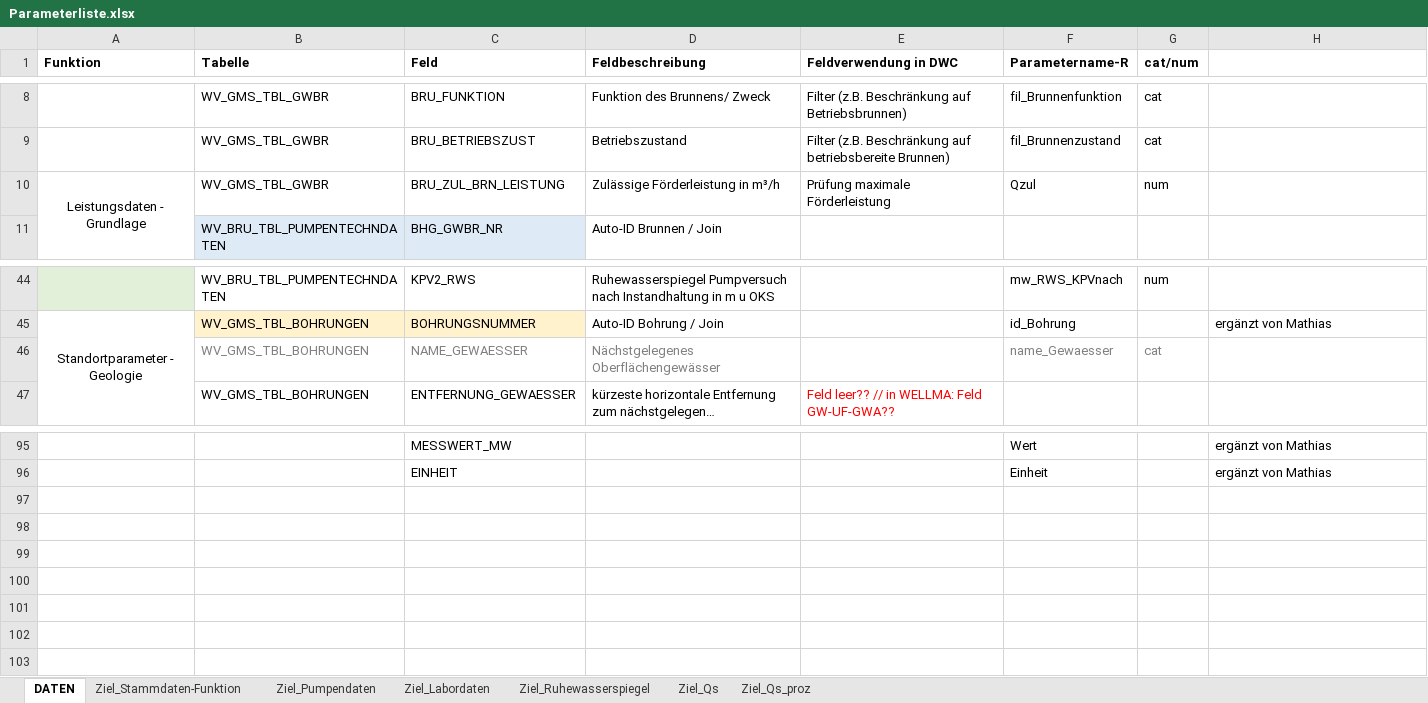
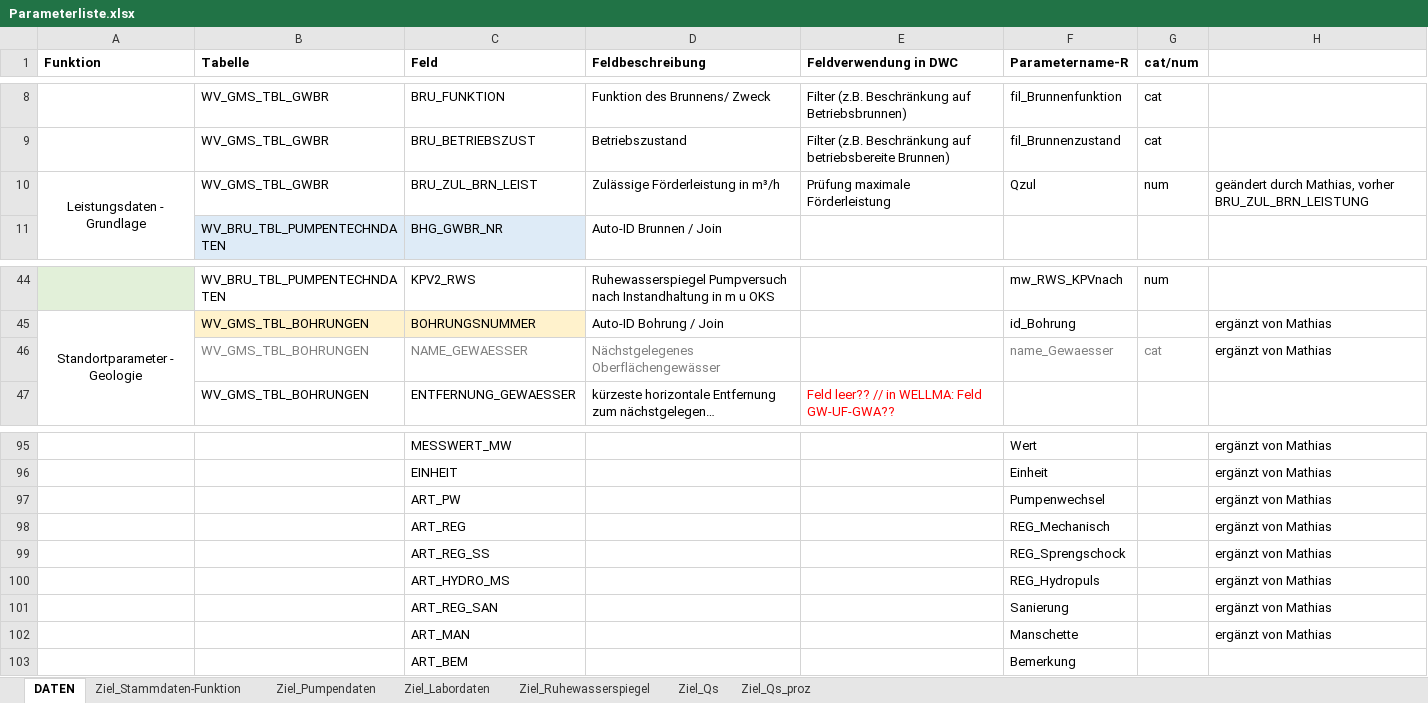
Before and after one commit to KWB-R/dwc.wells, an Excel workbook: inst/extdata/renamings/Parameterliste.xlsx, sheet DATEN, drawn as a sheet; only a part is shown, gaps mark what is left out; long unchanged cells end in …; values as stored, in another font and other column widths than the file's, no borders; the diff names each change by its address in the sheet, - before the commit and + after, or states it on an @@ line.

```diff
--- a/inst/extdata/renamings/Parameterliste.xlsx (sheet DATEN)
+++ b/inst/extdata/renamings/Parameterliste.xlsx (sheet DATEN)
-C10 (Feld): BRU_ZUL_BRN_LEISTUNG
+C10 (Feld): BRU_ZUL_BRN_LEIST
-H10: (empty)
+H10: geändert durch Mathias, vorher BRU_ZUL_BRN_LEISTUNG
-H46: (empty)
+H46: ergänzt von Mathias
+row 97:  |  | ART_PW |  |  | Pumpenwechsel |  | ergänzt von Mathias
+row 98:  |  | ART_REG |  |  | REG_Mechanisch |  | ergänzt von Mathias
+row 99:  |  | ART_REG_SS |  |  | REG_Sprengschock |  | ergänzt von Mathias
+row 100:  |  | ART_HYDRO_MS |  |  | REG_Hydropuls |  | ergänzt von Mathias
+row 101:  |  | ART_REG_SAN |  |  | Sanierung |  | ergänzt von Mathias
+row 102:  |  | ART_MAN |  |  | Manschette |  | ergänzt von Mathias
+row 103:  |  | ART_BEM |  |  | Bemerkung
```
Also changed, not shown: 14 other files.
